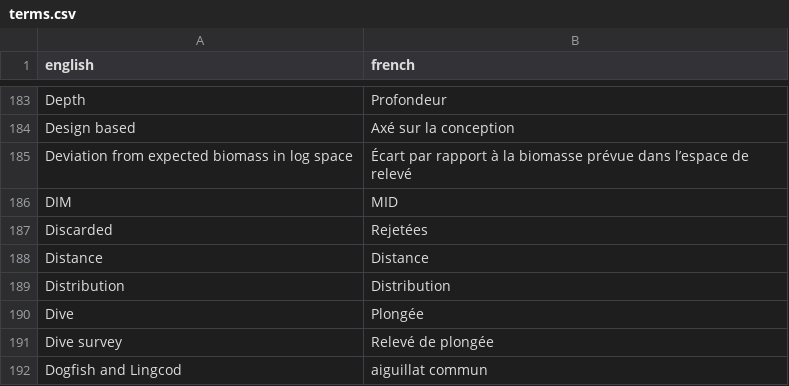
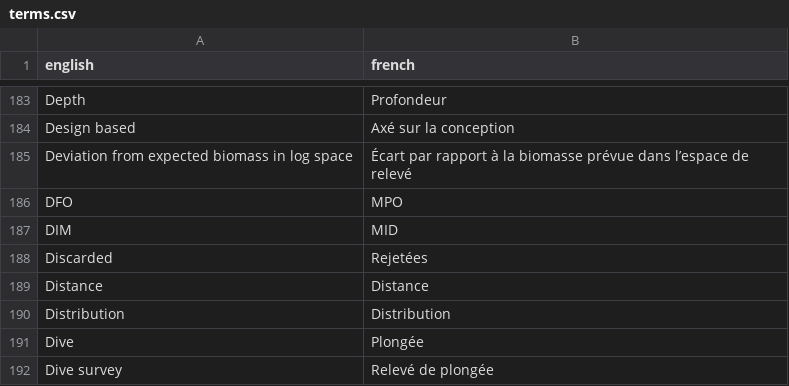
Before and after one commit to pbs-assess/rosettafish, a CSV file: data-raw/terms.csv, drawn as a sheet; only a part is shown, gaps mark what is left out; the shorter side is filled out with more unchanged rows; the diff names each change by its address in the sheet, - before the commit and + after, or states it on an @@ line.

```diff
--- a/data-raw/terms.csv
+++ b/data-raw/terms.csv
+row 186: DFO | MPO
```
Also changed, not shown: 2 other files.
